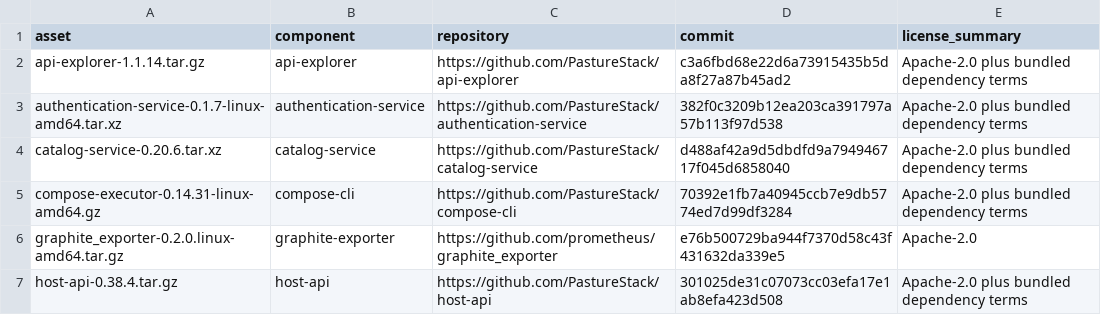
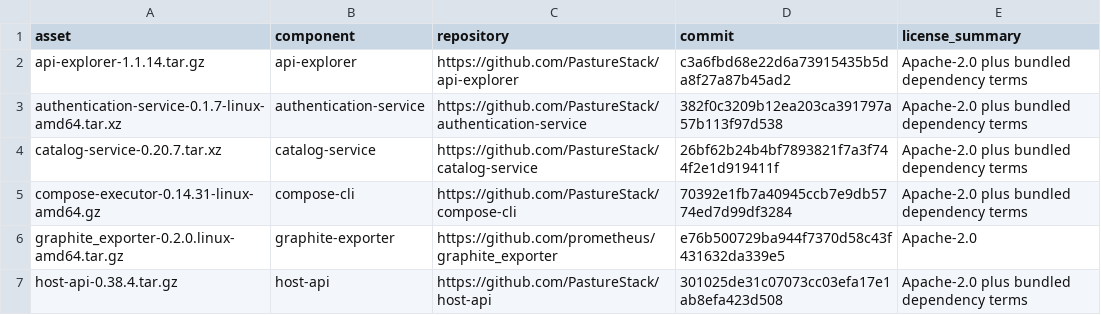
Before and after one commit to PastureStack/server, a TSV file: release/runtime-components.tsv, drawn as a sheet; only a part is shown.

Commit message:
Prepare Server v1.6.277 catalog recovery

```diff
--- a/release/runtime-components.tsv
+++ b/release/runtime-components.tsv
@@ -3,3 +3,3 @@ api-explorer-1.1.14.tar.gz	api-explorer	https://github.com/PastureStack/api-expl
 authentication-service-0.1.7-linux-amd64.tar.xz	authentication-service	https://github.com/PastureStack/authentication-service	382f0c3209b12ea203ca391797a57b113f97d538	Apache-2.0 plus bundled dependency terms
-catalog-service-0.20.6.tar.xz	catalog-service	https://github.com/PastureStack/catalog-service	d488af42a9d5dbdfd9a794946717f045d6858040	Apache-2.0 plus bundled dependency terms
+catalog-service-0.20.7.tar.xz	catalog-service	https://github.com/PastureStack/catalog-service	26bf62b24b4bf7893821f7a3f744f2e1d919411f	Apache-2.0 plus bundled dependency terms
 compose-executor-0.14.31-linux-amd64.gz	compose-cli	https://github.com/PastureStack/compose-cli	70392e1fb7a40945ccb7e9db5774ed7d99df3284	Apache-2.0 plus bundled dependency terms
```
Also changed, not shown: 20 other files.
